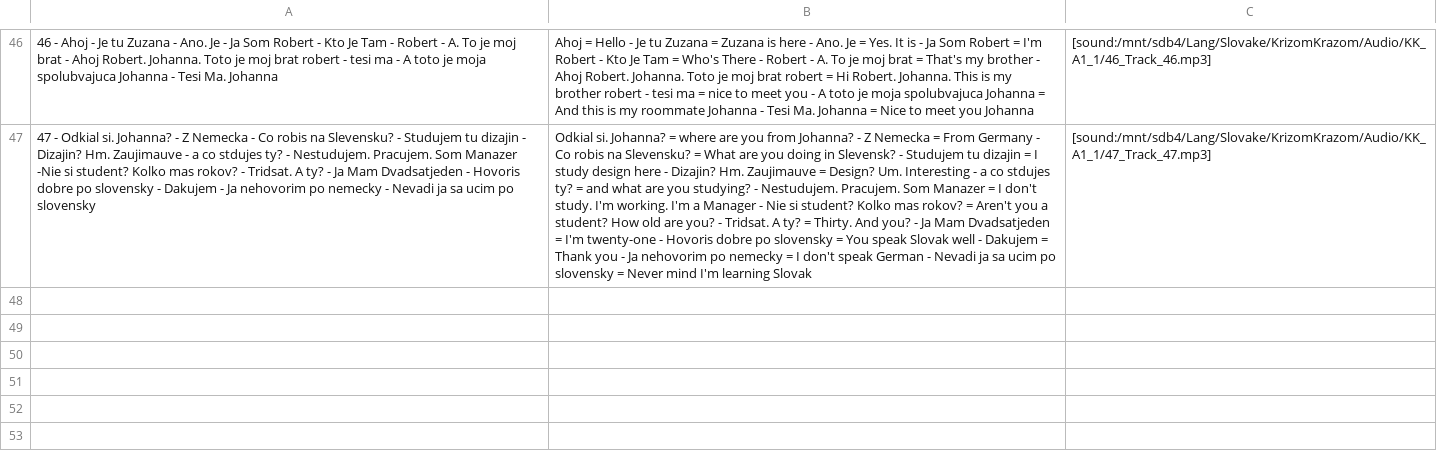
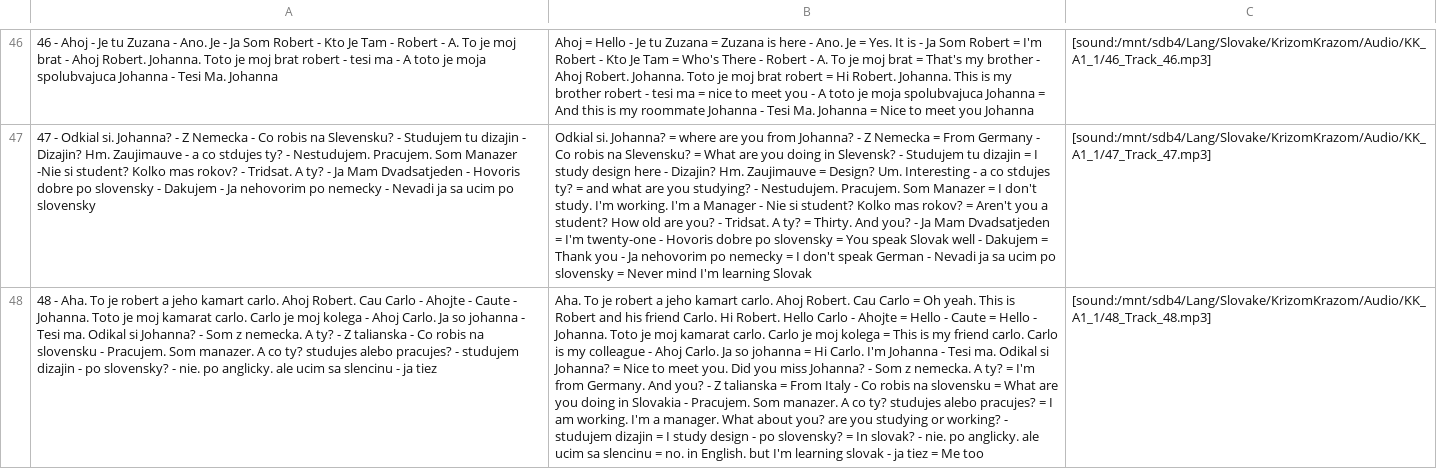
Before and after one commit to evilusean/Pysean, a CSV file: Sean/Slovak/KrizomKrazom/A1/KK_A1_1_Anki.csv, drawn as a sheet; only a part is shown, gaps mark what is left out; the diff names each change by its address in the sheet, - before the commit and + after, or states it on an @@ line.

Commit message:
Update KK_A1_1_Anki.csv

```diff
--- a/Sean/Slovak/KrizomKrazom/A1/KK_A1_1_Anki.csv
+++ b/Sean/Slovak/KrizomKrazom/A1/KK_A1_1_Anki.csv
+row 48: 48 - Aha. To je robert a jeho kamart carlo. Ahoj Robert. Cau Carlo - Ahojte - Caute - Johanna. Toto je moj kamarat carlo. Carlo je moj kolega - Ahoj Carlo. Ja so johanna - Tesi ma. Odikal si Johanna? - Som z nemecka. A ty? - Z talianska - Co robis na slovensku - Pracujem. Som manazer. A co ty? studujes alebo pracujes? - studujem dizajin - po slovensky? - nie. po anglicky. ale ucim sa slencinu - ja tiez | Aha. To je robert a jeho kamart carlo. Ahoj Robert. Cau Carlo = Oh yeah. This is Robert and his friend Carlo. Hi Robert. Hello Carlo - Ahojte = Hello - Caute = Hello - Johanna. Toto je moj kamarat carlo. Carlo je moj kolega = This is my friend carlo. Carlo is my colleague - Ahoj Carlo. Ja so johanna = Hi Carlo. I'm Johanna - Tesi ma. Odikal si Johanna? = Nice to meet you. Did you miss Johanna? - Som z nemecka. A ty? = I'm from Germany. And you? - Z talianska = From Italy - Co robis na slovensku = What are you doing in Slovakia - Pracujem. Som manazer. A co ty? studujes alebo pracujes? = I am working. I'm a manager. What about you? are you studying or working? - studujem dizajin = I study design - po slovensky? = In slovak? - nie. po anglicky. ale ucim sa slencinu = no. in English. but I'm learning slovak - ja tiez = Me too | [sound:/mnt/sdb4/Lang/Slovake/KrizomKrazom/Audio/KK_A1_1/48_Track_48.mp3]
```
